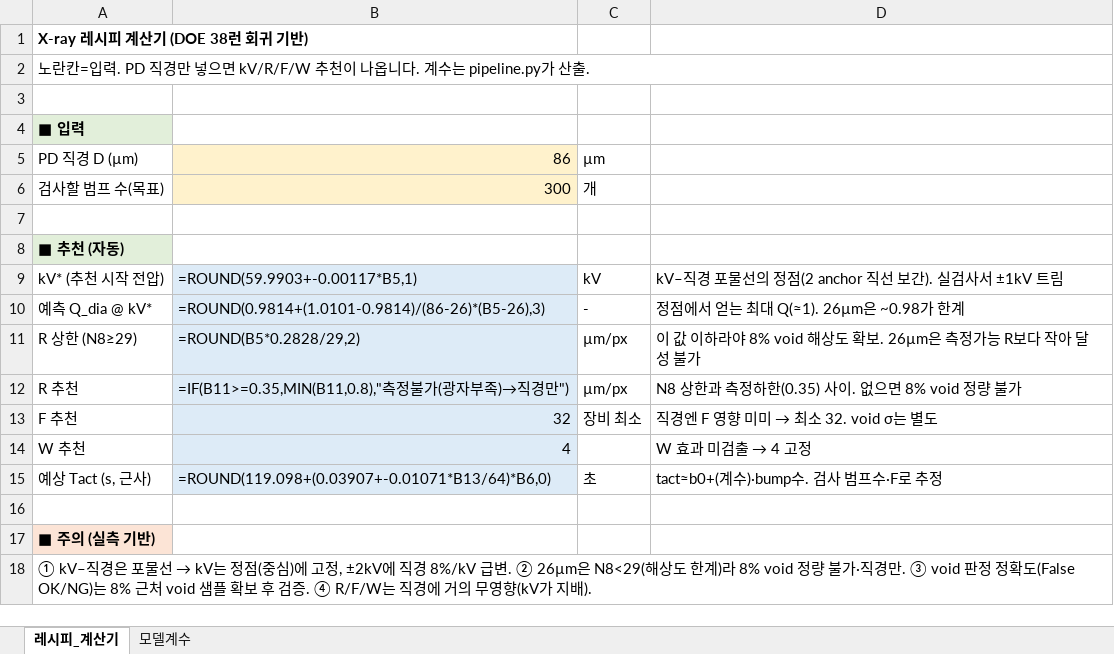
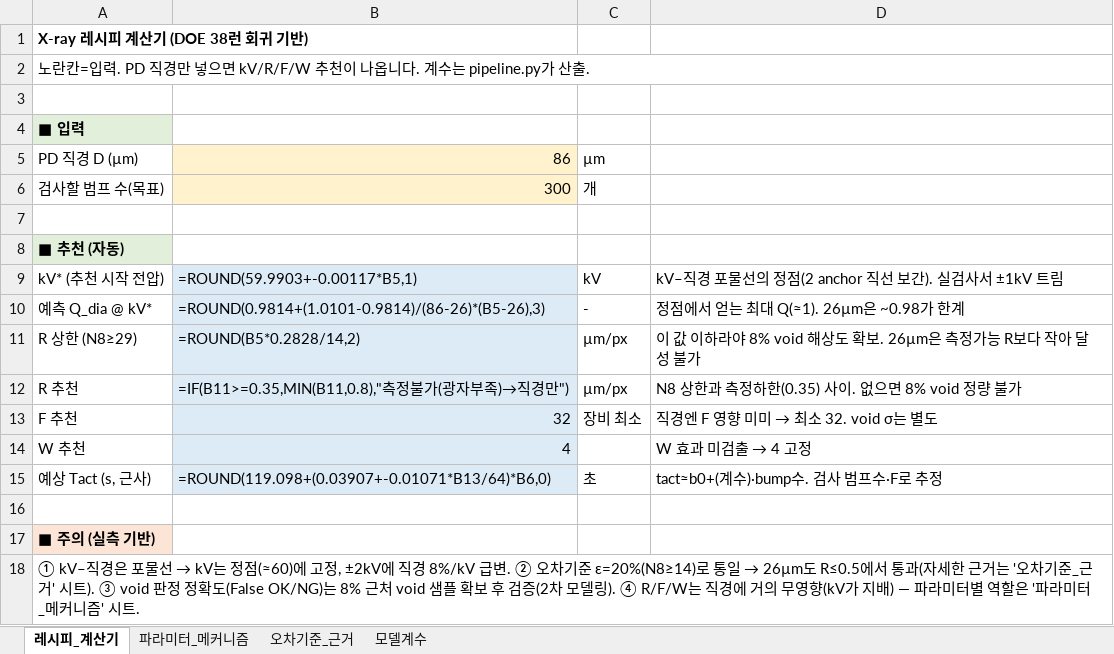
Before and after one commit to kimminkuy70-coder/Parameter, an Excel workbook: 공정모델링/레시피_계산기.xlsx, sheet 레시피_계산기, drawn as a sheet; values as stored, in another font and other column widths than the file's, no borders; formulas without a stored value are shown as written; the diff names each change by its address in the sheet, - before the commit and + after, or states it on an @@ line.

```diff
--- a/공정모델링/레시피_계산기.xlsx (sheet 레시피_계산기)
+++ b/공정모델링/레시피_계산기.xlsx (sheet 레시피_계산기)
+sheet tab: 파라미터_메커니즘
+sheet tab: 오차기준_근거
-B11: =ROUND(B5*0.2828/29,2)
+B11: =ROUND(B5*0.2828/14,2)
@@ A18: …는 정점(중심)에 고정, ±2kV에 직경 8%/kV 급변. ② 26µm은 N8<29(해상도 한계)라 8% void 정량 불가·직경만. ③ void 판정 정확도(False OK/NG)는 8% 근처 void 샘플 확보 후 검증. ④ R/F/W는 직경에 거의 무영향(kV가 지배). → …는 정점(≈60)에 고정, ±2kV에 직경 8%/kV 급변. ② 오차기준 ε=20%(N8≥14)로 통일 → 26µm도 R≤0.5에서 통과(자세한 근거는 '오차기준_근거' 시트). ③ void 판정 정확도(False OK/NG)는 8% 근처 void 샘플 확보 후 검증(2차 모델링). ④ R/F/W는 직경에 거의 무영향(kV가 지배) — 파라미터별 역할은 '파라미터_메커니즘' 시트. @@
```
Also changed, not shown: 5 other files.
